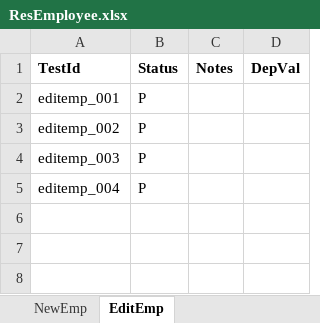
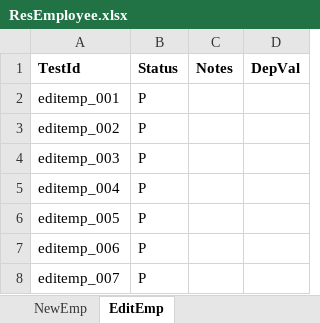
Before and after one commit to pakshay790/WebMonitoringSystem, an Excel workbook: Data/Result/ResEmployee.xlsx, sheet EditEmp, drawn as a sheet; values as stored, in another font and other column widths than the file's, no borders; the diff names each change by its address in the sheet, - before the commit and + after, or states it on an @@ line.

```diff
--- a/Data/Result/ResEmployee.xlsx (sheet EditEmp)
+++ b/Data/Result/ResEmployee.xlsx (sheet EditEmp)
+row 6: editemp_005 | P
+row 7: editemp_006 | P
+row 8: editemp_007 | P
```
Also changed, not shown: sheet NewEmp, Data/ConfigData/EmployeeConfig.xlsx, Data/Dependency/DepEmployee.xlsx, 7 other files.
